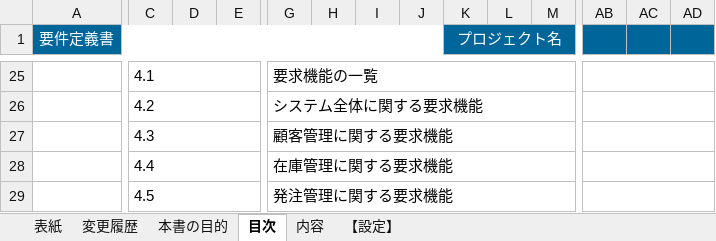
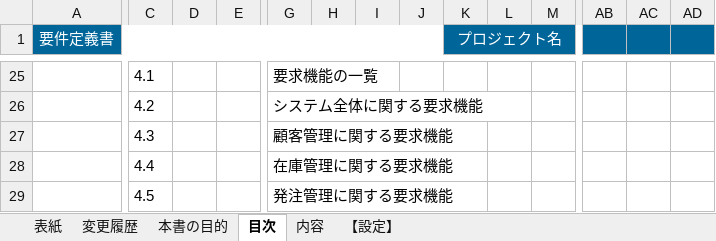
Before and after one commit to yzkn/Document-Template, an Excel workbook: doc/要件定義書/要件定義書.xlsx, sheet 目次, drawn as a sheet; only a part is shown, gaps mark what is left out; values as stored, in another font and other column widths than the file's, no borders; the diff covers the shown part only; the diff names each change by its address in the sheet, - before the commit and + after, or states it on an @@ line.

Commit message:
Update 要件定義書.xlsx

```diff
--- a/doc/要件定義書/要件定義書.xlsx (sheet 目次)
+++ b/doc/要件定義書/要件定義書.xlsx (sheet 目次)
-C25:E25 merged
-G25:R25 merged
-AB25:AD25 merged
-C26:E26 merged
-G26:R26 merged
-AB26:AD26 merged
-C27:E27 merged
-G27:R27 merged
-AB27:AD27 merged
-C28:E28 merged
-G28:R28 merged
-AB28:AD28 merged
-C29:E29 merged
-G29:R29 merged
-AB29:AD29 merged
```
Also changed, not shown: merged cells elsewhere in this sheet, sheet 変更履歴, sheet 表紙.
